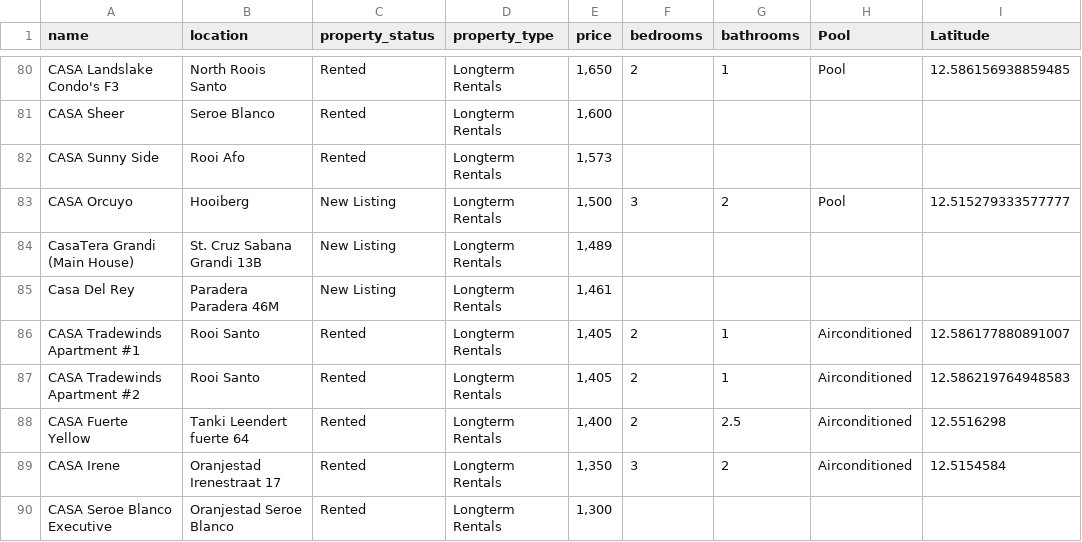
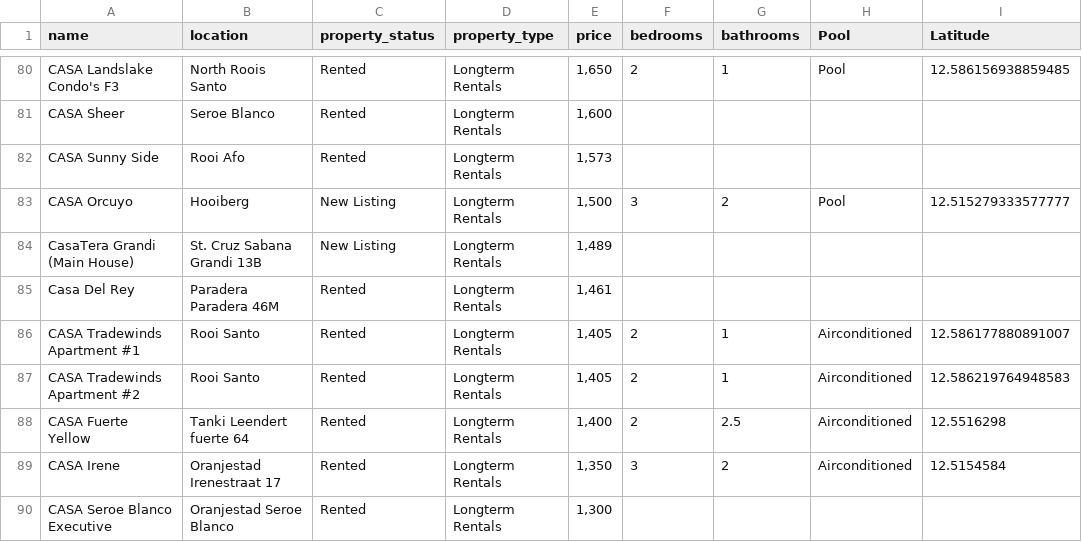
Before and after one commit to jbassie/WEB-SCRAPING, a CSV file: REAL_ESTATE/data/aruba_reality.csv, drawn as a sheet; only a part is shown, gaps mark what is left out; the diff names each change by its address in the sheet, - before the commit and + after, or states it on an @@ line.

```diff
--- a/REAL_ESTATE/data/aruba_reality.csv
+++ b/REAL_ESTATE/data/aruba_reality.csv
-C85 (property_status): New Listing
+C85 (property_status): Rented
```
Also changed, not shown: REAL_ESTATE/data/remaxaruba.csv, 3 other files.
